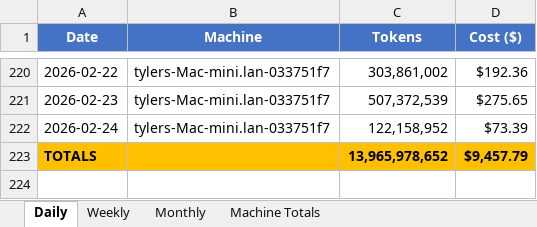
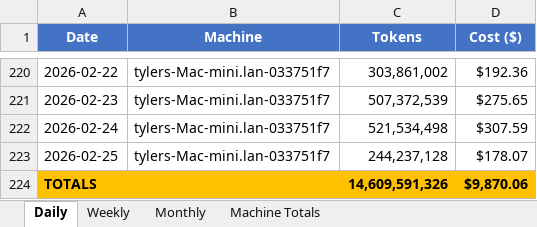
Before and after one commit to tylergibbs1/aiusagebudget, an Excel workbook: usage_tracker.xlsx, sheet Daily, drawn as a sheet; only a part is shown, gaps mark what is left out; values as stored, in another font and other column widths than the file's, no borders; addresses are those after the commit; the diff names each change by its address in the sheet, - before the commit and + after, or states it on an @@ line.

```diff
--- a/usage_tracker.xlsx (sheet Daily)
+++ b/usage_tracker.xlsx (sheet Daily)
-C222 (Tokens): 122,158,952
+C222 (Tokens): 521,534,498
-D222 (Cost ($)): $73.39
+D222 (Cost ($)): $307.59
+row 223: 2026-02-25 | tylers-Mac-mini.lan-033751f7 | 244,237,128 | $178.07
-C224 (Tokens): 13,965,978,652
+C224 (Tokens): 14,609,591,326
-D224 (Cost ($)): $9,457.79
+D224 (Cost ($)): $9,870.06
```
Also changed, not shown: sheet Machine Totals, sheet Monthly, sheet Weekly.
